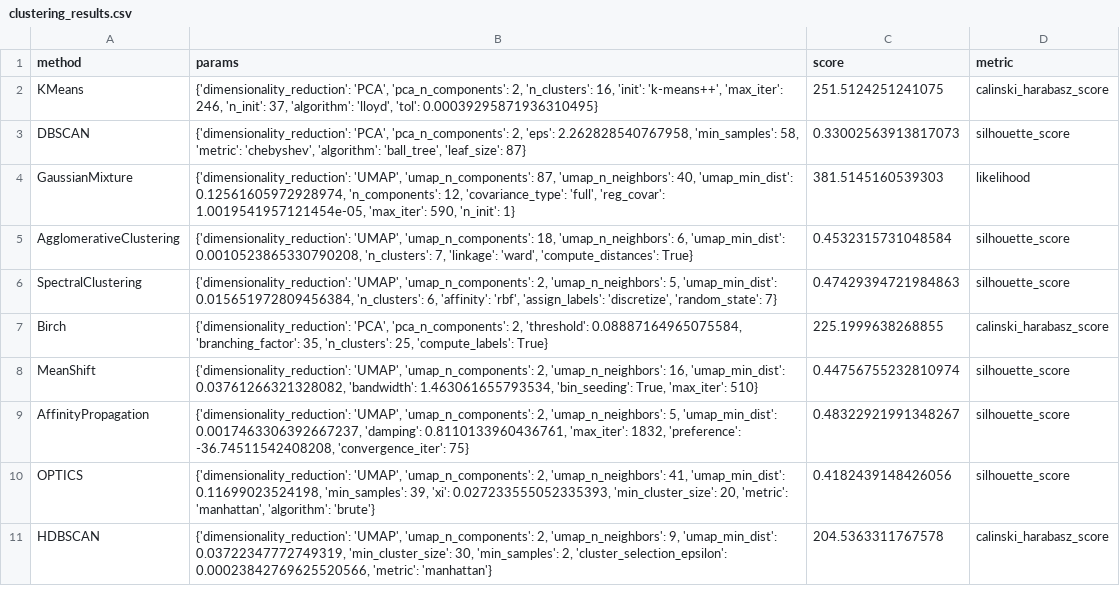
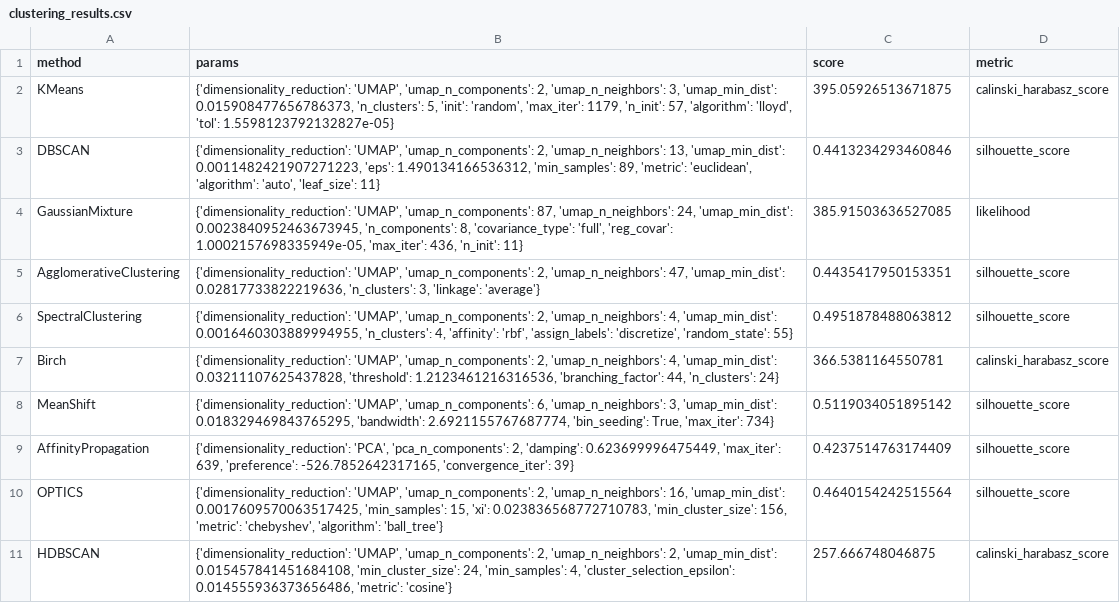
Before and after one commit to YueyOare/VKR, a CSV file: data/clustering_results.csv, drawn as a sheet.

Commit message:
Compute hyperparameters for data without UMAP & add feature selection

```diff
--- a/data/clustering_results.csv
+++ b/data/clustering_results.csv
@@ -1,11 +1,11 @@
 method,params,score,metric
-KMeans,"{'dimensionality_reduction': 'PCA', 'pca_n_components': 2, 'n_clusters': 16, 'init': 'k-means++', 'max_iter': 246, 'n_init': 37, 'algorithm': 'lloyd', 'tol': 0.00039295871936310495}",251.5124251241075,calinski_harabasz_score
-DBSCAN,"{'dimensionality_reduction': 'PCA', 'pca_n_components': 2, 'eps': 2.262828540767958, 'min_samples': 58, 'metric': 'chebyshev', 'algorithm': 'ball_tree', 'leaf_size': 87}",0.33002563913817073,silhouette_score
-GaussianMixture,"{'dimensionality_reduction': 'UMAP', 'umap_n_components': 87, 'umap_n_neighbors': 40, 'umap_min_dist': 0.12561605972928974, 'n_components': 12, 'covariance_type': 'full', 'reg_covar': 1.0019541957121454e-05, 'max_iter': 590, 'n_init': 1}",381.5145160539303,likelihood
-AgglomerativeClustering,"{'dimensionality_reduction': 'UMAP', 'umap_n_components': 18, 'umap_n_neighbors': 6, 'umap_min_dist': 0.0010523865330790208, 'n_clusters': 7, 'linkage': 'ward', 'compute_distances': True}",0.4532315731048584,silhouette_score
-SpectralClustering,"{'dimensionality_reduction': 'UMAP', 'umap_n_components': 2, 'umap_n_neighbors': 5, 'umap_min_dist': 0.015651972809456384, 'n_clusters': 6, 'affinity': 'rbf', 'assign_labels': 'discretize', 'random_state': 7}",0.47429394721984863,silhouette_score
-Birch,"{'dimensionality_reduction': 'PCA', 'pca_n_components': 2, 'threshold': 0.08887164965075584, 'branching_factor': 35, 'n_clusters': 25, 'compute_labels': True}",225.1999638268855,calinski_harabasz_score
-MeanShift,"{'dimensionality_reduction': 'UMAP', 'umap_n_components': 2, 'umap_n_neighbors': 16, 'umap_min_dist': 0.03761266321328082, 'bandwidth': 1.463061655793534, 'bin_seeding': True, 'max_iter': 510}",0.44756755232810974,silhouette_score
-AffinityPropagation,"{'dimensionality_reduction': 'UMAP', 'umap_n_components': 2, 'umap_n_neighbors': 5, 'umap_min_dist': 0.0017463306392667237, 'damping': 0.8110133960436761, 'max_iter': 1832, 'preference': -36.74511542408208, 'convergence_iter': 75}",0.48322921991348267,silhouette_score
-OPTICS,"{'dimensionality_reduction': 'UMAP', 'umap_n_components': 2, 'umap_n_neighbors': 41, 'umap_min_dist': 0.11699023524198, 'min_samples': 39, 'xi': 0.027233555052335393, 'min_cluster_size': 20, 'metric': 'manhattan', 'algorithm': 'brute'}",0.4182439148426056,silhouette_score
-HDBSCAN,"{'dimensionality_reduction': 'UMAP', 'umap_n_components': 2, 'umap_n_neighbors': 9, 'umap_min_dist': 0.03722347772749319, 'min_cluster_size': 30, 'min_samples': 2, 'cluster_selection_epsilon': 0.00023842769625520566, 'metric': 'manhattan'}",204.5363311767578,calinski_harabasz_score
+KMeans,"{'dimensionality_reduction': 'UMAP', 'umap_n_components': 2, 'umap_n_neighbors': 3, 'umap_min_dist': 0.015908477656786373, 'n_clusters': 5, 'init': 'random', 'max_iter': 1179, 'n_init': 57, 'algorithm': 'lloyd', 'tol': 1.5598123792132827e-05}",395.05926513671875,calinski_harabasz_score
+DBSCAN,"{'dimensionality_reduction': 'UMAP', 'umap_n_components': 2, 'umap_n_neighbors': 13, 'umap_min_dist': 0.0011482421907271223, 'eps': 1.490134166536312, 'min_samples': 89, 'metric': 'euclidean', 'algorithm': 'auto', 'leaf_size': 11}",0.4413234293460846,silhouette_score
+GaussianMixture,"{'dimensionality_reduction': 'UMAP', 'umap_n_components': 87, 'umap_n_neighbors': 24, 'umap_min_dist': 0.0023840952463673945, 'n_components': 8, 'covariance_type': 'full', 'reg_covar': 1.0002157698335949e-05, 'max_iter': 436, 'n_init': 11}",385.91503636527085,likelihood
+AgglomerativeClustering,"{'dimensionality_reduction': 'UMAP', 'umap_n_components': 2, 'umap_n_neighbors': 47, 'umap_min_dist': 0.02817733822219636, 'n_clusters': 3, 'linkage': 'average'}",0.4435417950153351,silhouette_score
+SpectralClustering,"{'dimensionality_reduction': 'UMAP', 'umap_n_components': 2, 'umap_n_neighbors': 4, 'umap_min_dist': 0.0016460303889994955, 'n_clusters': 4, 'affinity': 'rbf', 'assign_labels': 'discretize', 'random_state': 55}",0.4951878488063812,silhouette_score
+Birch,"{'dimensionality_reduction': 'UMAP', 'umap_n_components': 2, 'umap_n_neighbors': 4, 'umap_min_dist': 0.03211107625437828, 'threshold': 1.2123461216316536, 'branching_factor': 44, 'n_clusters': 24}",366.5381164550781,calinski_harabasz_score
+MeanShift,"{'dimensionality_reduction': 'UMAP', 'umap_n_components': 6, 'umap_n_neighbors': 3, 'umap_min_dist': 0.018329469843765295, 'bandwidth': 2.6921155767687774, 'bin_seeding': True, 'max_iter': 734}",0.5119034051895142,silhouette_score
+AffinityPropagation,"{'dimensionality_reduction': 'PCA', 'pca_n_components': 2, 'damping': 0.623699996475449, 'max_iter': 639, 'preference': -526.7852642317165, 'convergence_iter': 39}",0.4237514763174409,silhouette_score
+OPTICS,"{'dimensionality_reduction': 'UMAP', 'umap_n_components': 2, 'umap_n_neighbors': 16, 'umap_min_dist': 0.0017609570063517425, 'min_samples': 15, 'xi': 0.023836568772710783, 'min_cluster_size': 156, 'metric': 'chebyshev', 'algorithm': 'ball_tree'}",0.4640154242515564,silhouette_score
+HDBSCAN,"{'dimensionality_reduction': 'UMAP', 'umap_n_components': 2, 'umap_n_neighbors': 2, 'umap_min_dist': 0.015457841451684108, 'min_cluster_size': 24, 'min_samples': 4, 'cluster_selection_epsilon': 0.014555936373656486, 'metric': 'cosine'}",257.666748046875,calinski_harabasz_score
```
Also changed, not shown: 9 other files.
